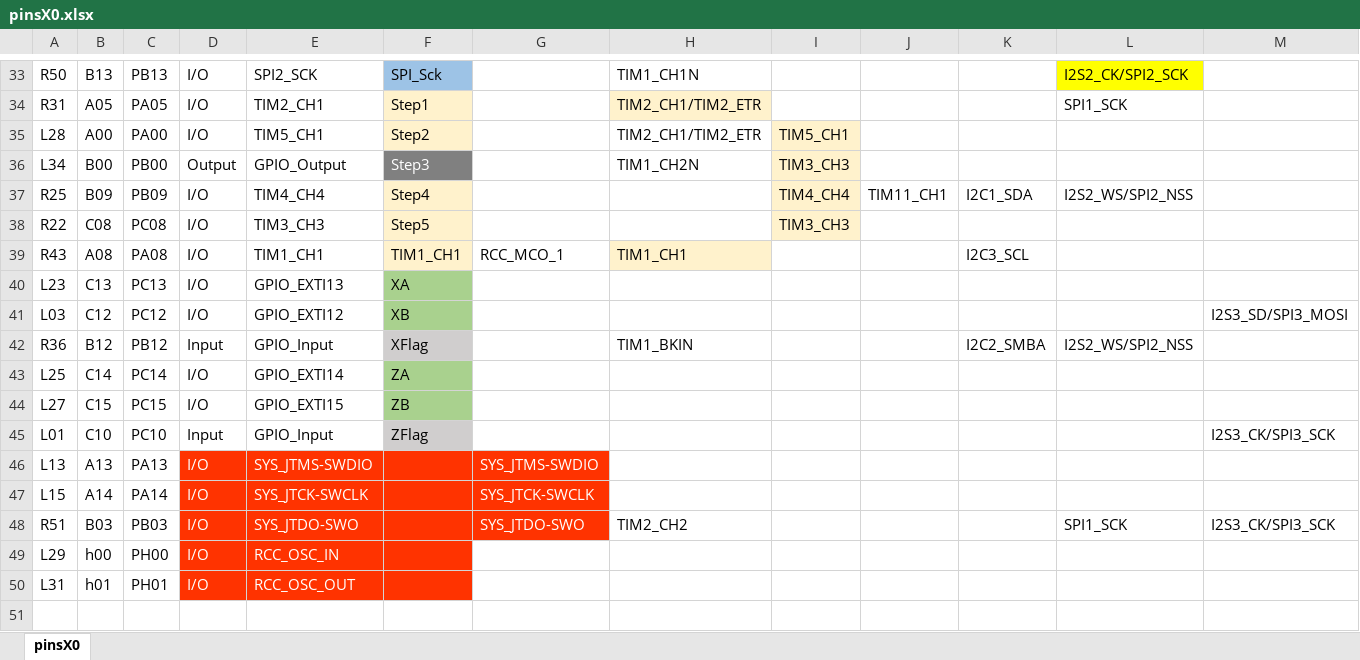
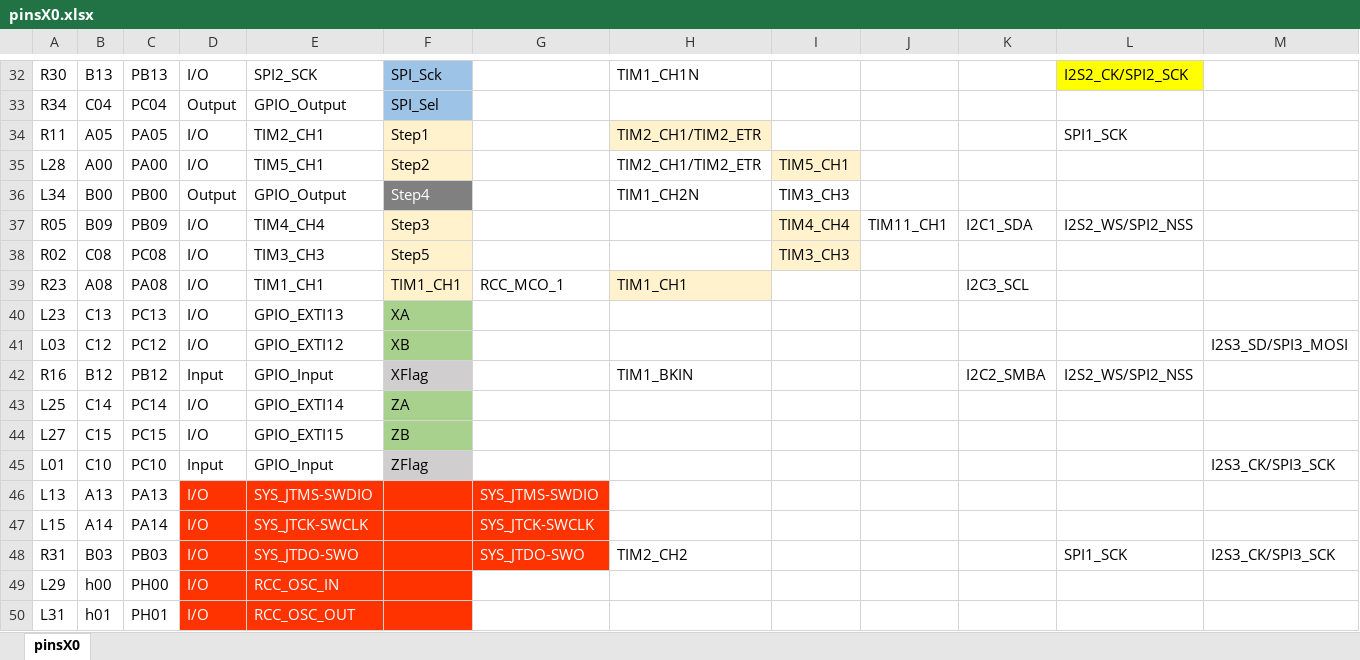
Before and after one commit to e76nystrom/LatheX0, an Excel workbook: pinsX0.xlsx, sheet pinsX0, drawn as a sheet; only a part is shown, gaps mark what is left out; values as stored, in another font and other column widths than the file's, no borders; addresses are those after the commit; rows hold the shown columns only; the diff covers the shown part only; the diff names each change by its address in the sheet, - before the commit and + after, or states it on an @@ line.

```diff
--- a/pinsX0.xlsx (sheet pinsX0)
+++ b/pinsX0.xlsx (sheet pinsX0)
-A32: R50
+A32: R30
+row 33: R34 | C04 | PC04 | Output | GPIO_Output | SPI_Sel
-A34: R31
+A34: R11
-F36: Step3
+F36: Step4
-I36 fill: #FFF2CC
+I36 fill: none
-A37: R25
+A37: R05
-F37: Step4
+F37: Step3
-A38: R22
+A38: R02
-A39: R43
+A39: R23
-A42: R36
+A42: R16
-A48: R51
+A48: R31
```
Also changed, not shown: 4 added rows, 5 removed rows and 17 edited cells elsewhere in this sheet, 6 other files.
